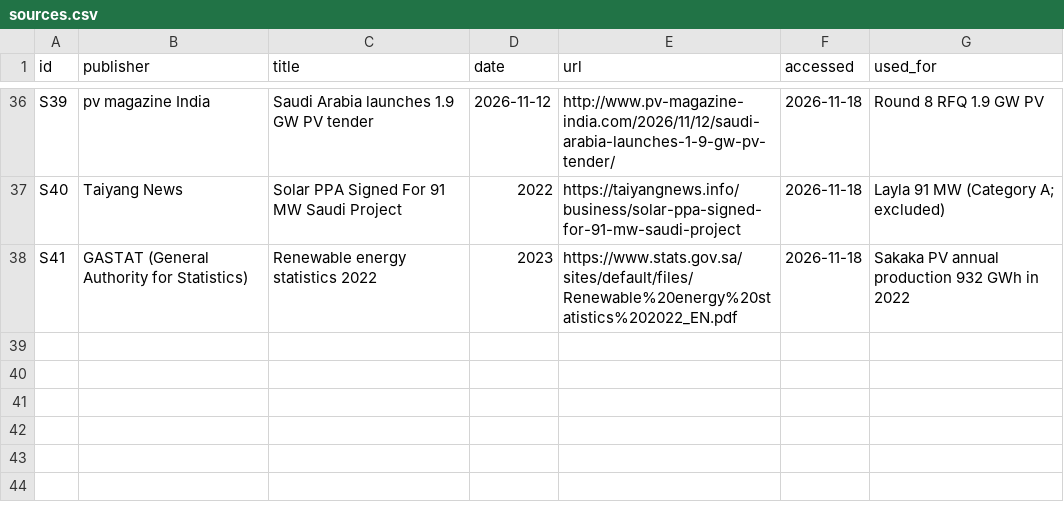
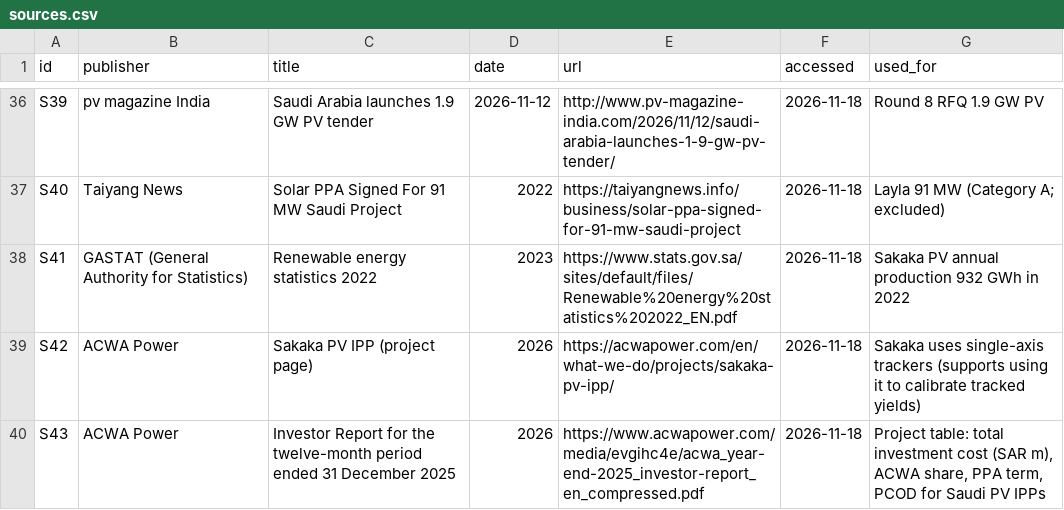
Before and after one commit to nightraven4545/Gulf-Solar, a CSV file: data/sources.csv, drawn as a sheet; only a part is shown, gaps mark what is left out.

Commit message:
Add disclosed project costs and PPA terms from ACWA Power filings

```diff
--- a/data/sources.csv
+++ b/data/sources.csv
@@ -38 +38,3 @@ S40,Taiyang News,Solar PPA Signed For 91 MW Saudi Project,2022,https://taiyangne
 S41,GASTAT (General Authority for Statistics),Renewable energy statistics 2022,2023,https://www.stats.gov.sa/sites/default/files/Renewable%20energy%20statistics%202022_EN.pdf,2026-11-18,Sakaka PV annual production 932 GWh in 2022
+S42,ACWA Power,Sakaka PV IPP (project page),2026,https://acwapower.com/en/what-we-do/projects/sakaka-pv-ipp/,2026-11-18,Sakaka uses single-axis trackers (supports using it to calibrate tracked yields)
+S43,ACWA Power,Investor Report for the twelve-month period ended 31 December 2025,2026,https://www.acwapower.com/media/evgihc4e/acwa_year-end-2025_investor-report_en_compressed.pdf,2026-11-18,"Project table: total investment cost (SAR m), ACWA share, PPA term, PCOD for Saudi PV IPPs"
```
Also changed, not shown: data/assumptions.csv, data/tracker.csv, 3 other files.
